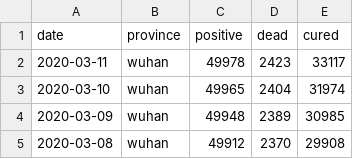
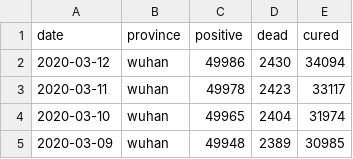
Before and after one commit to techengines/coronavirus-stats-italy, a CSV file: data/china/wuhan_cn.csv, drawn as a sheet; only a part is shown; the shorter side is filled out with more unchanged rows; the diff names each change by its address in the sheet, - before the commit and + after, or states it on an @@ line.

```diff
--- a/data/china/wuhan_cn.csv
+++ b/data/china/wuhan_cn.csv
+row 2: 2020-03-12 | wuhan | 49986 | 2430 | 34094
```
Also changed, not shown: data/china/hubei_non_wuhan_cn.csv, data/china/nationwide_cn.csv, 5 other files.
